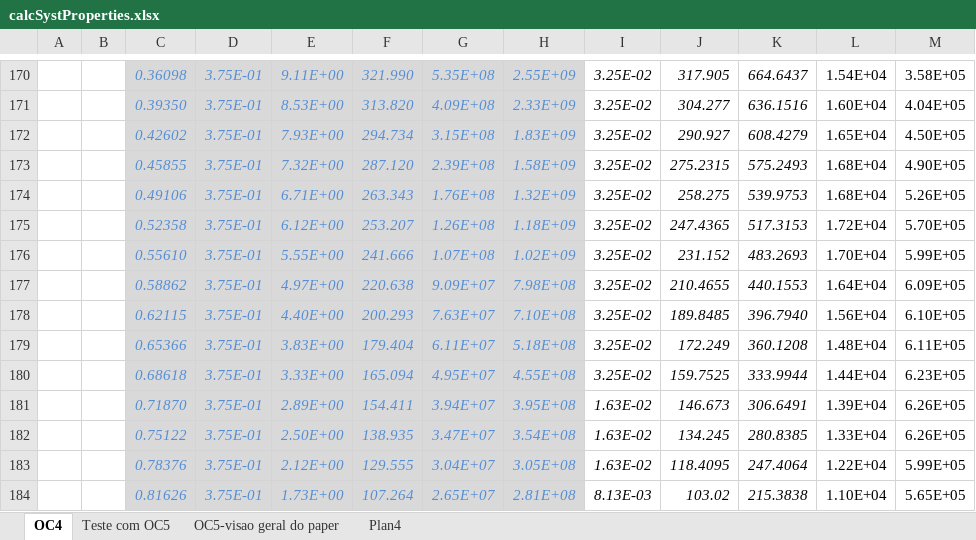
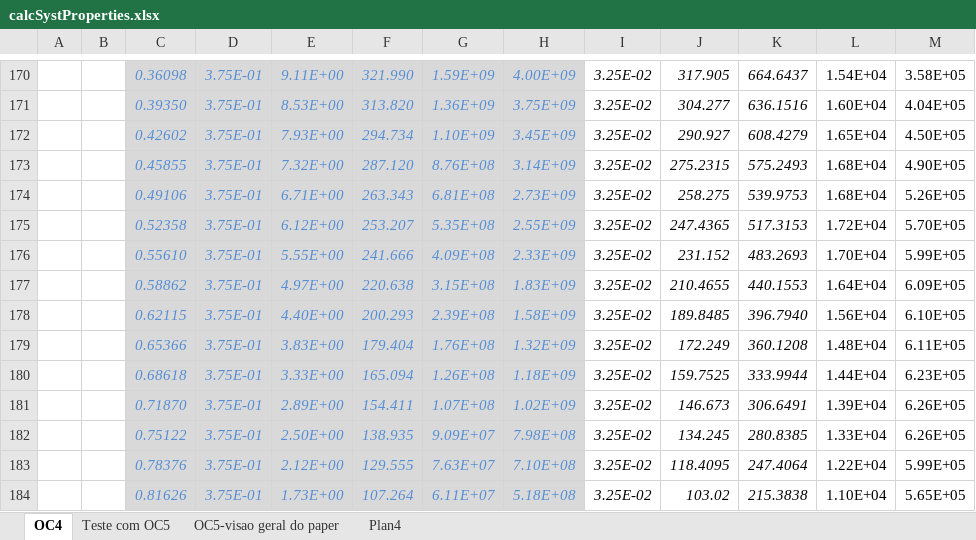
Before and after one commit to lucas-carmo/METiS, an Excel workbook: tools/calcSystProperties.xlsx, sheet OC4, drawn as a sheet; only a part is shown, gaps mark what is left out; values as stored, in another font and other column widths than the file's, no borders; the diff covers the shown part only; the diff names each change by its address in the sheet, - before the commit and + after, or states it on an @@ line.

```diff
--- a/tools/calcSystProperties.xlsx (sheet OC4)
+++ b/tools/calcSystProperties.xlsx (sheet OC4)
-G170: 5.35E+08
+G170: 1.59E+09
-H170: 2.55E+09
+H170: 4.00E+09
-G171: 4.09E+08
+G171: 1.36E+09
-H171: 2.33E+09
+H171: 3.75E+09
-G172: 3.15E+08
+G172: 1.10E+09
-H172: 1.83E+09
+H172: 3.45E+09
-G173: 2.39E+08
+G173: 8.76E+08
-H173: 1.58E+09
+H173: 3.14E+09
-G174: 1.76E+08
+G174: 6.81E+08
-H174: 1.32E+09
+H174: 2.73E+09
-G175: 1.26E+08
+G175: 5.35E+08
-H175: 1.18E+09
+H175: 2.55E+09
-G176: 1.07E+08
+G176: 4.09E+08
-H176: 1.02E+09
+H176: 2.33E+09
-G177: 9.09E+07
+G177: 3.15E+08
-H177: 7.98E+08
+H177: 1.83E+09
-G178: 7.63E+07
+G178: 2.39E+08
-H178: 7.10E+08
+H178: 1.58E+09
-G179: 6.11E+07
+G179: 1.76E+08
-H179: 5.18E+08
+H179: 1.32E+09
-G180: 4.95E+07
+G180: 1.26E+08
-H180: 4.55E+08
+H180: 1.18E+09
-G181: 3.94E+07
+G181: 1.07E+08
-H181: 3.95E+08
+H181: 1.02E+09
-I181:I183: 1.63E-02
+I181:I183: 3.25E-02
-G182: 3.47E+07
+G182: 9.09E+07
-H182: 3.54E+08
+H182: 7.98E+08
-G183: 3.04E+07
+G183: 7.63E+07
-H183: 3.05E+08
+H183: 7.10E+08
-G184: 2.65E+07
+G184: 6.11E+07
-H184: 2.81E+08
+H184: 5.18E+08
-I184: 8.13E-03
+I184: 3.25E-02
```
Also changed, not shown: 2 added rows, 2 removed rows, 99 edited cells and cell formats elsewhere in this sheet, formulas that keep their value.
